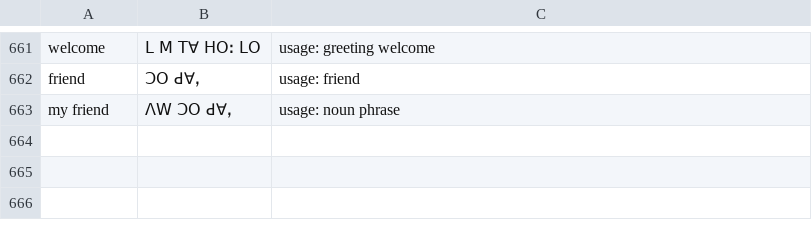
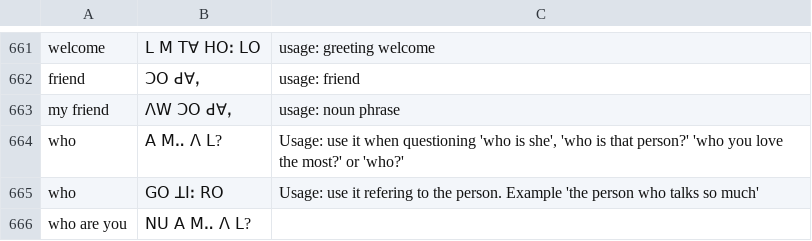
Before and after one commit to Gwasi/lisu-ngo-data, a CSV file: default_data.csv, drawn as a sheet; only a part is shown, gaps mark what is left out; the diff names each change by its address in the sheet, - before the commit and + after, or states it on an @@ line.

Commit message:
Added "Who"
"who","ꓮ ꓟꓺ ꓥ ꓡ?","Usage: use it when questioning 'who is she', 'who is that person?' 'who you love the most?' or 'who?'"
"who","ꓖꓳ ꓕꓲꓽ ꓣꓳ","Usage: use it refering to the person. Example 'the person who talks so much'"
"who are you","ꓠꓴ ꓮ ꓟꓺ ꓥ ꓡ?"

```diff
--- a/default_data.csv
+++ b/default_data.csv
+row 664: who | ꓮ ꓟꓺ ꓥ ꓡ? | Usage: use it when questioning 'who is she', 'who is that person?' 'who you love the most?' or 'who?'
+row 665: who | ꓖꓳ ꓕꓲꓽ ꓣꓳ | Usage: use it refering to the person. Example 'the person who talks so much'
+row 666: who are you | ꓠꓴ ꓮ ꓟꓺ ꓥ ꓡ?
```
